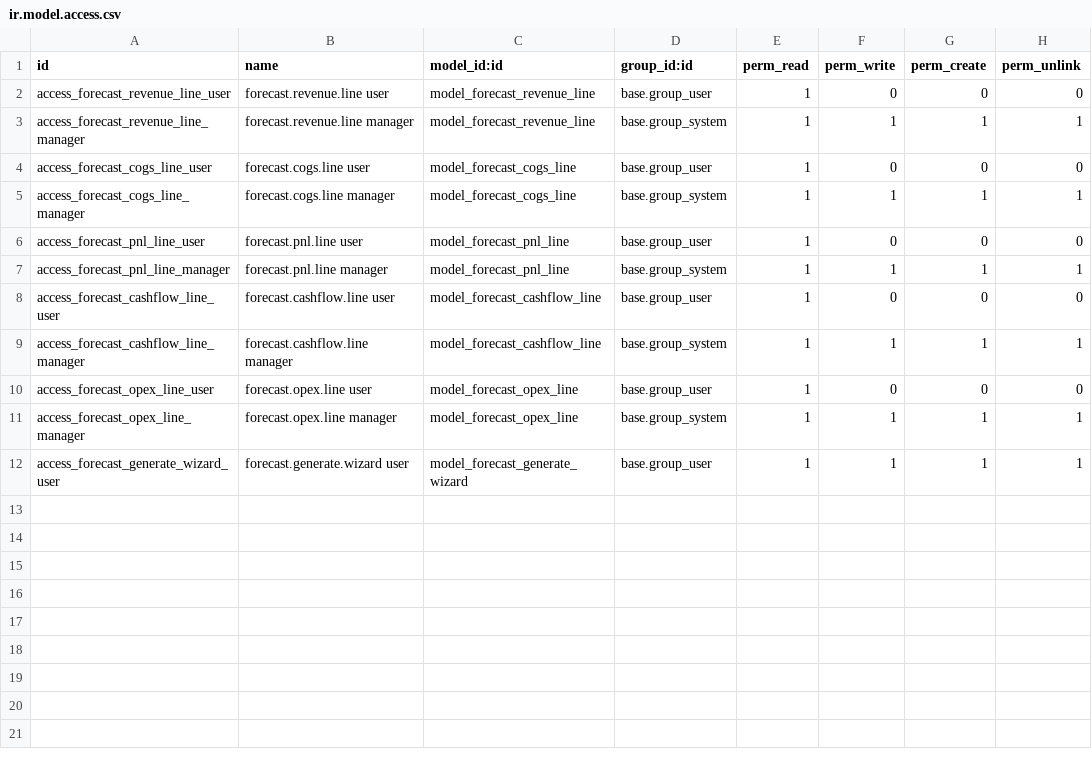
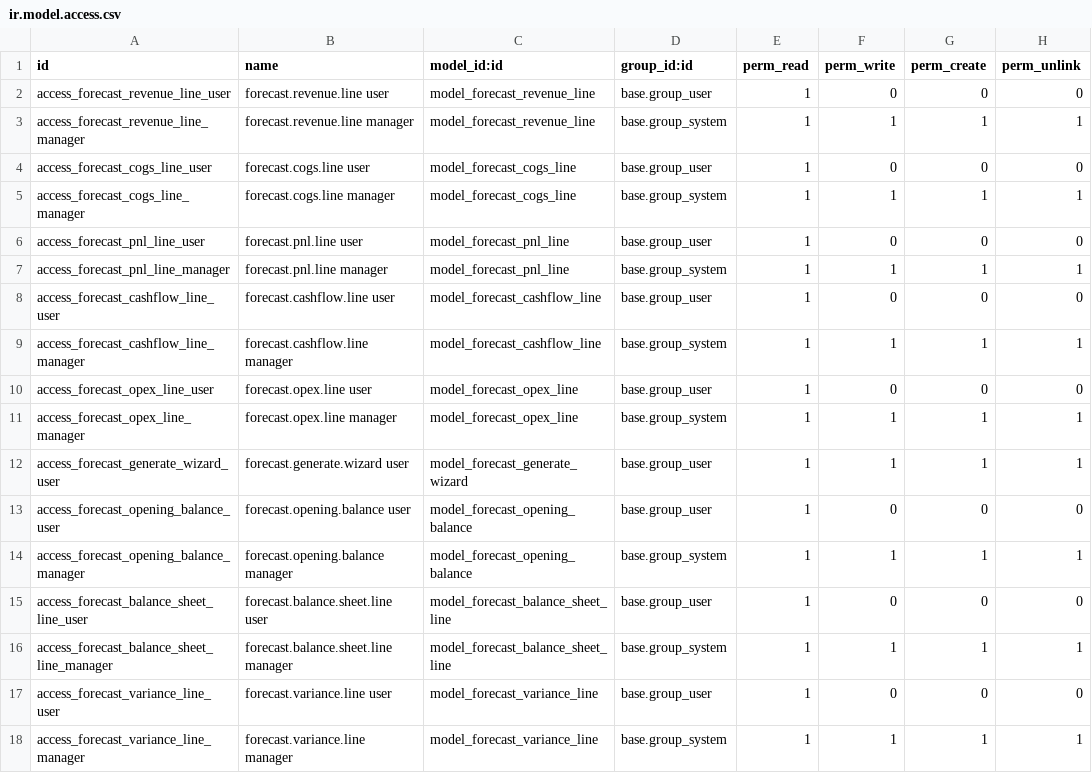
Before and after one commit to JonaldM/mml.forecasting, a CSV file: mml_forecast_financial/security/ir.model.access.csv, drawn as a sheet; the diff names each change by its address in the sheet, - before the commit and + after, or states it on an @@ line.

Commit message:
feat: add ACL entries for new models and update manifest data[] order

```diff
--- a/mml_forecast_financial/security/ir.model.access.csv
+++ b/mml_forecast_financial/security/ir.model.access.csv
+row 13: access_forecast_opening_balance_user | forecast.opening.balance user | model_forecast_opening_balance | base.group_user | 1 | 0 | 0 | 0
+row 14: access_forecast_opening_balance_manager | forecast.opening.balance manager | model_forecast_opening_balance | base.group_system | 1 | 1 | 1 | 1
+row 15: access_forecast_balance_sheet_line_user | forecast.balance.sheet.line user | model_forecast_balance_sheet_line | base.group_user | 1 | 0 | 0 | 0
+row 16: access_forecast_balance_sheet_line_manager | forecast.balance.sheet.line manager | model_forecast_balance_sheet_line | base.group_system | 1 | 1 | 1 | 1
+row 17: access_forecast_variance_line_user | forecast.variance.line user | model_forecast_variance_line | base.group_user | 1 | 0 | 0 | 0
+row 18: access_forecast_variance_line_manager | forecast.variance.line manager | model_forecast_variance_line | base.group_system | 1 | 1 | 1 | 1
```
Also changed, not shown: 1 other file.
